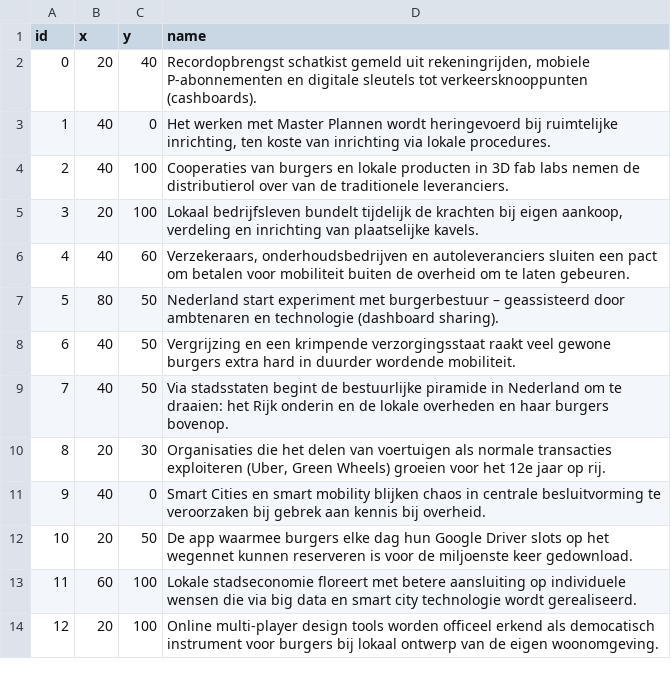
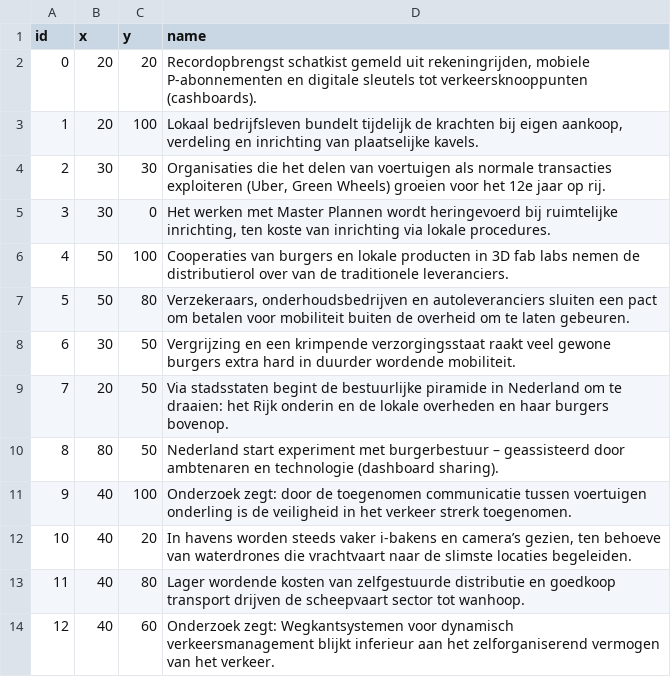
Before and after one commit to Geodan/rws-imagine, a TSV file: data/communicity.tsv, drawn as a sheet; only a part is shown; the diff covers the shown part only.

```diff
--- a/data/communicity.tsv
+++ b/data/communicity.tsv
@@ -1,14 +1,14 @@
 id	x	y	name
-0	20	40	Recordopbrengst schatkist gemeld uit rekeningrijden, mobiele P-abonnementen en digitale sleutels tot verkeersknooppunten (cashboards).
-1	40	0	Het werken met Master Plannen wordt heringevoerd bij ruimtelijke inrichting, ten koste van inrichting via lokale procedures.
-2	40	100	Cooperaties van burgers en lokale producten in 3D fab labs nemen de distributierol over van de traditionele leveranciers.
-3	20	100	Lokaal bedrijfsleven bundelt tijdelijk de krachten bij eigen aankoop, verdeling en inrichting van plaatselijke kavels.
-4	40	60	Verzekeraars, onderhoudsbedrijven en autoleveranciers sluiten een pact om betalen voor mobiliteit buiten de overheid om te laten gebeuren.
-5	80	50	Nederland start experiment met burgerbestuur – geassisteerd door ambtenaren en technologie (dashboard sharing).
-6	40	50	Vergrijzing en een krimpende verzorgingsstaat raakt veel gewone burgers extra hard in duurder wordende mobiliteit.
-7	40	50	Via stadsstaten begint de bestuurlijke piramide in Nederland om te draaien: het Rijk onderin en de lokale overheden en haar burgers bovenop.
-8	20	30	Organisaties die het delen van voertuigen als normale transacties exploiteren (Uber, Green Wheels) groeien voor het 12e jaar op rij.
-9	40	0	Smart Cities en smart mobility blijken chaos in centrale besluitvorming te veroorzaken bij gebrek aan kennis bij overheid.
-10	20	50	De app waarmee burgers elke dag hun Google Driver slots op het wegennet kunnen reserveren is voor de miljoenste keer gedownload.
-11	60	100	Lokale stadseconomie floreert met betere aansluiting op individuele wensen die via big data en smart city technologie wordt gerealiseerd.
-12	20	100	Online multi-player design tools worden officeel erkend als democatisch instrument voor burgers bij lokaal ontwerp van de eigen woonomgeving.
+0	20	20	Recordopbrengst schatkist gemeld uit rekeningrijden, mobiele P-abonnementen en digitale sleutels tot verkeersknooppunten (cashboards).
+1	20	100	Lokaal bedrijfsleven bundelt tijdelijk de krachten bij eigen aankoop, verdeling en inrichting van plaatselijke kavels.
+2	30	30	Organisaties die het delen van voertuigen als normale transacties exploiteren (Uber, Green Wheels) groeien voor het 12e jaar op rij.
+3	30	0	Het werken met Master Plannen wordt heringevoerd bij ruimtelijke inrichting, ten koste van inrichting via lokale procedures.
+4	50	100	Cooperaties van burgers en lokale producten in 3D fab labs nemen de distributierol over van de traditionele leveranciers.
+5	50	80	Verzekeraars, onderhoudsbedrijven en autoleveranciers sluiten een pact om betalen voor mobiliteit buiten de overheid om te laten gebeuren.
+6	30	50	Vergrijzing en een krimpende verzorgingsstaat raakt veel gewone burgers extra hard in duurder wordende mobiliteit.
+7	20	50	Via stadsstaten begint de bestuurlijke piramide in Nederland om te draaien: het Rijk onderin en de lokale overheden en haar burgers bovenop.
+8	80	50	Nederland start experiment met burgerbestuur – geassisteerd door ambtenaren en technologie (dashboard sharing).
+9	40	100	Onderzoek zegt: door de toegenomen communicatie tussen voertuigen onderling is de veiligheid in het verkeer strerk toegenomen.
+10	40	20	In havens worden steeds vaker i-bakens en camera’s gezien, ten behoeve van waterdrones die vrachtvaart naar de slimste locaties begeleiden.
+11	40	80	Lager wordende kosten van zelfgestuurde distributie en goedkoop transport drijven de scheepvaart sector tot wanhoop.
+12	40	60	Onderzoek zegt: Wegkantsystemen voor dynamisch verkeersmanagement blijkt inferieur aan het zelforganiserend vermogen van het verkeer.
```
Also changed, not shown: 72 edited cells elsewhere in this file, data/planopolis.tsv, data/renewabad.tsv, 4 other files.
